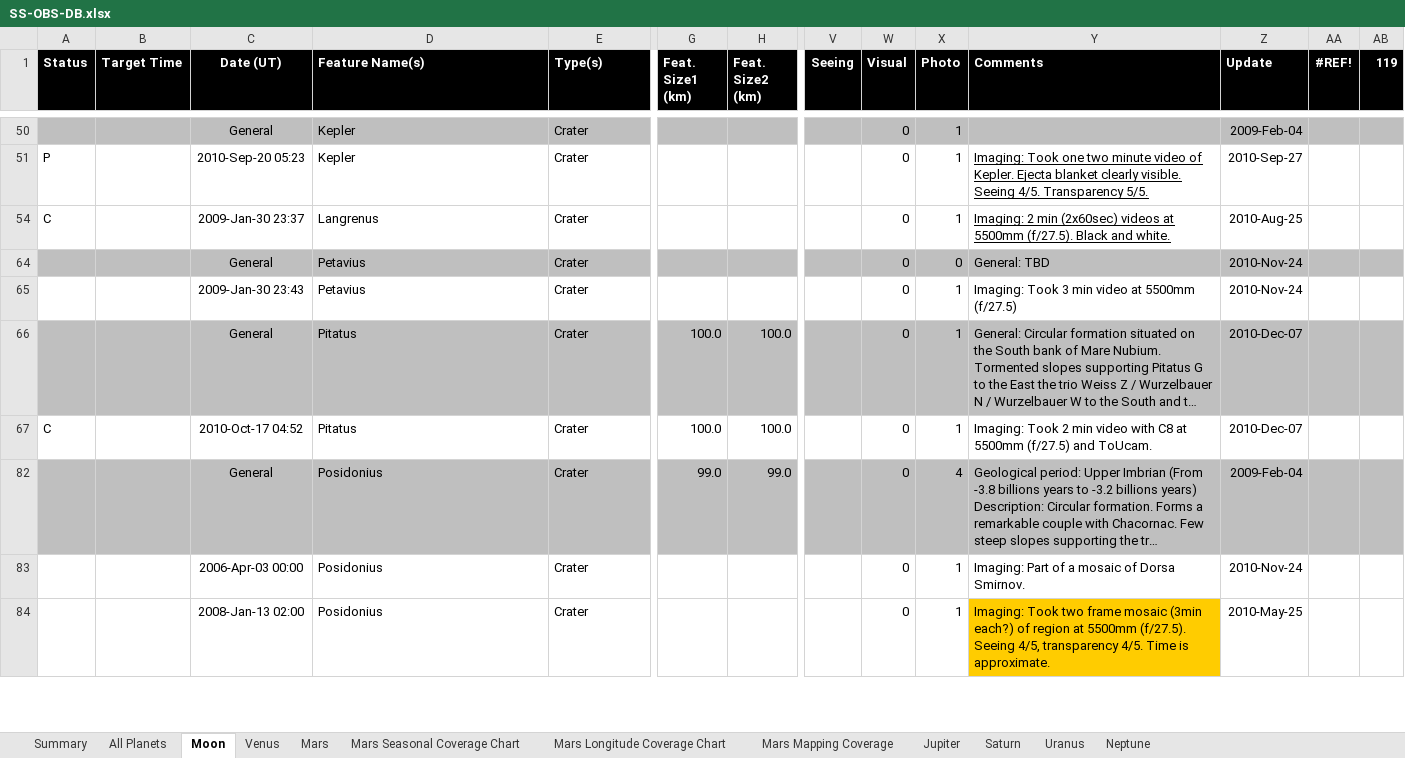
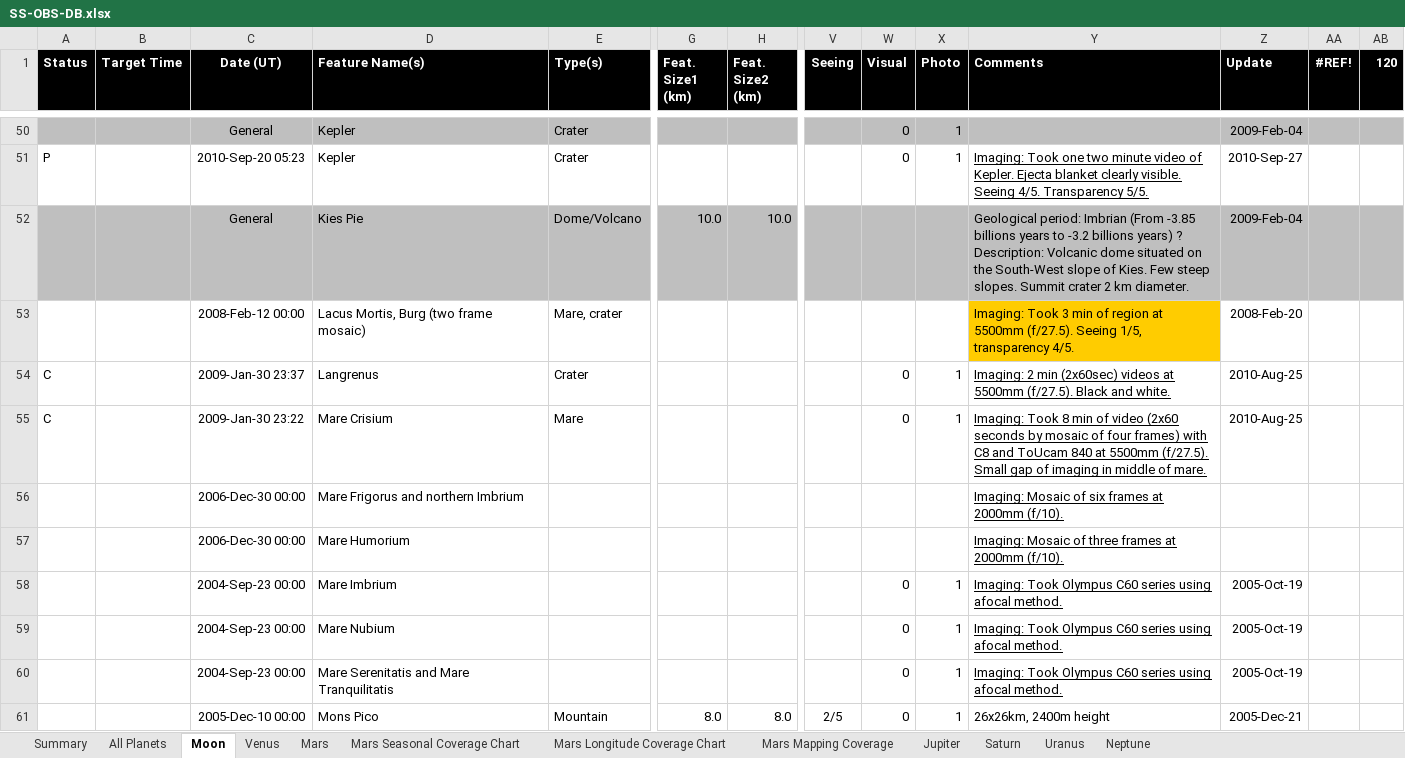
Before and after one commit to smhill001/ObservingReports, an Excel workbook: SS-OBS-DB.xlsx, sheet Moon, drawn as a sheet; only a part is shown, gaps mark what is left out; the shorter side is filled out with more unchanged rows; long unchanged cells end in …; values as stored, in another font and other column widths than the file's, no borders; rows hold the shown columns only; ↵ is a line break in a cell; the diff covers the shown part only; the diff names each change by its address in the sheet, - before the commit and + after, or states it on an @@ line.

```diff
--- a/SS-OBS-DB.xlsx (sheet Moon)
+++ b/SS-OBS-DB.xlsx (sheet Moon)
-AB1: 119
+AB1: 120
@@ row 52 unhidden:  |  | General | Kies Pie | Dome/Volcano | 10.0 | 10.0 |  |  |  | Geological period: Imbrian (From -3.85 billions years to -3.2 billions years) ? ↵ Description: Volcanic dome situated on the South-West slope of Kies. Few steep slopes. Summit crater 2 km diameter. | 2009-Feb-04 @@
@@ row 53 unhidden:  |  | 2008-Feb-12 00:00 | Lacus Mortis, Burg (two frame mosaic) | Mare, crater |  |  |  |  |  | Imaging: Took 3 min of region at 5500mm (f/27.5). Seeing 1/5, transparency 4/5. | 2008-Feb-20 @@
@@ row 55 unhidden: C |  | 2009-Jan-30 23:22 | Mare Crisium | Mare |  |  |  | 0 | 1 | Imaging: Took 8 min of video (2x60 seconds by mosaic of four frames) with C8 and ToUcam 840 at 5500mm (f/27.5). Small gap of imaging in middle of mare. | 2010-Aug-25 @@
@@ row 56 unhidden:  |  | 2006-Dec-30 00:00 | Mare Frigorus and northern Imbrium |  |  |  |  |  |  | Imaging: Mosaic of six frames at 2000mm (f/10). @@
@@ row 57 unhidden:  |  | 2006-Dec-30 00:00 | Mare Humorium |  |  |  |  |  |  | Imaging: Mosaic of three frames at 2000mm (f/10). @@
@@ row 58 unhidden:  |  | 2004-Sep-23 00:00 | Mare Imbrium |  |  |  |  | 0 | 1 | Imaging: Took Olympus C60 series using afocal method. | 2005-Oct-19 @@
@@ row 59 unhidden:  |  | 2004-Sep-23 00:00 | Mare Nubium |  |  |  |  | 0 | 1 | Imaging: Took Olympus C60 series using afocal method. | 2005-Oct-19 @@
@@ row 60 unhidden:  |  | 2004-Sep-23 00:00 | Mare Serenitatis and Mare Tranquilitatis |  |  |  |  | 0 | 1 | Imaging: Took Olympus C60 series using afocal method. | 2005-Oct-19 @@
@@ row 61 unhidden:  |  | 2005-Dec-10 00:00 | Mons Pico | Mountain | 8.0 | 8.0 | 2/5 | 0 | 1 | 26x26km, 2400m height | 2005-Dec-21 @@
```
Also changed, not shown: 1 added row and 57 hidden or unhidden rows elsewhere in this sheet, formulas that keep their value, charts or pictures, 4 other files.
